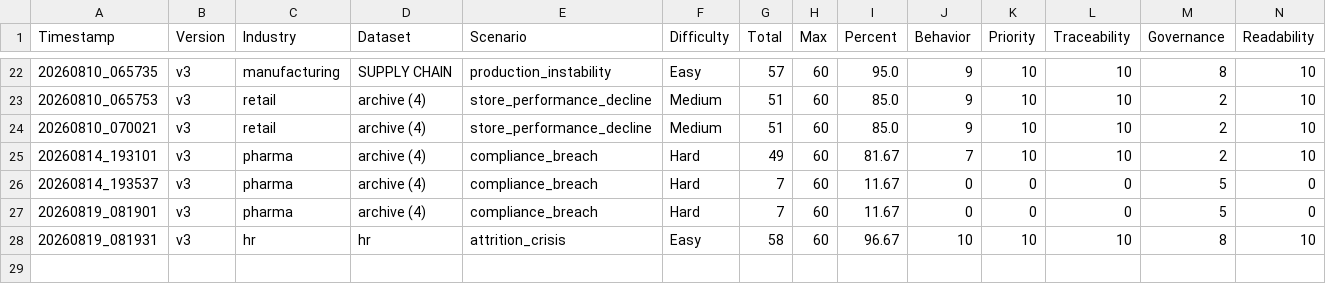
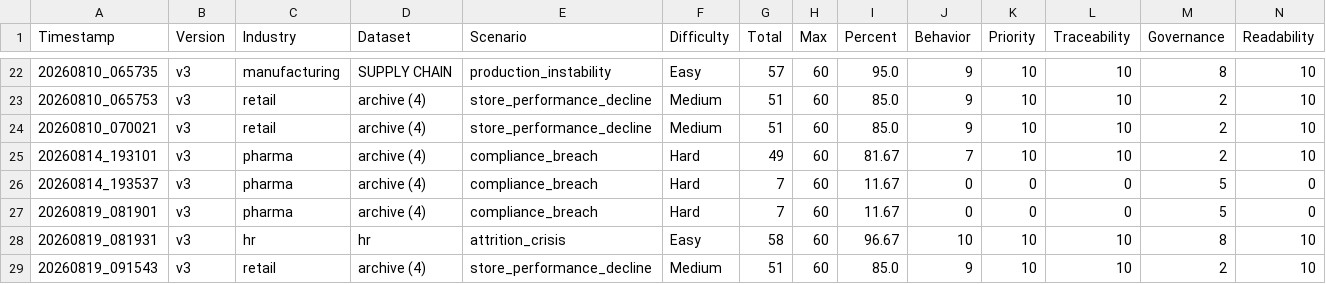
Before and after one commit to suyashtripathi27-ai/MLOps-Data-Pipeline, a CSV file: evaluation/results/dashboard.csv, drawn as a sheet; only a part is shown, gaps mark what is left out; rows hold the shown columns only; the diff names each change by its address in the sheet, - before the commit and + after, or states it on an @@ line.

```diff
--- a/evaluation/results/dashboard.csv
+++ b/evaluation/results/dashboard.csv
+row 29: 20260819_091543 | v3 | retail | archive (4) | store_performance_decline | Medium | 51 | 60 | 85.0 | 9 | 10 | 10 | 2 | 10
```
Also changed, not shown: 2 other files.
